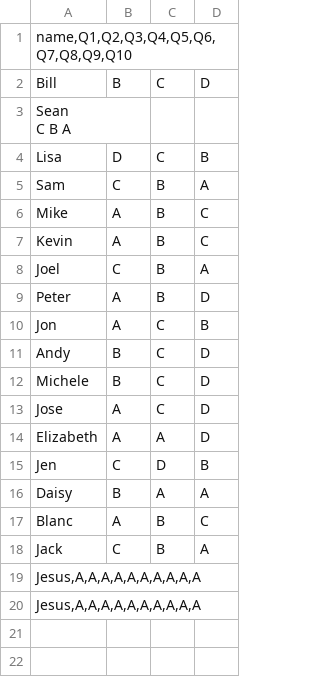
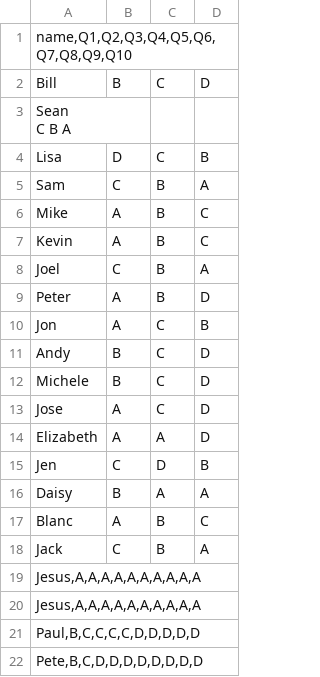
Before and after one commit to mdachauer/Team-4-Term-Project-CSC698, a CSV file: answers.csv, drawn as a sheet.

```diff
--- a/answers.csv
+++ b/answers.csv
@@ -21 +21,3 @@ Jesus,A,A,A,A,A,A,A,A,A,A
 Jesus,A,A,A,A,A,A,A,A,A,A
+Paul,B,C,C,C,C,D,D,D,D,D
+Pete,B,C,D,D,D,D,D,D,D,D
```
Also changed, not shown: 1 other file.
